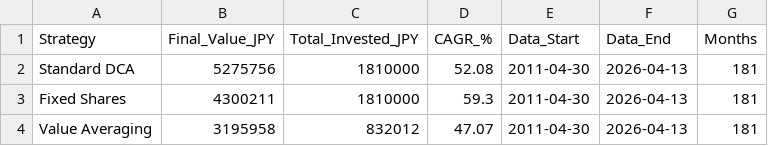
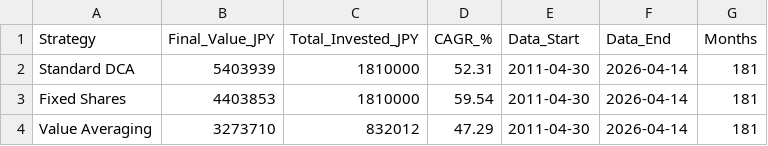
Before and after one commit to owAmazing/webScrawler, a CSV file: NIKKEI225/NIKKEI225_strategy_summary.csv, drawn as a sheet.

```diff
--- a/NIKKEI225/NIKKEI225_strategy_summary.csv
+++ b/NIKKEI225/NIKKEI225_strategy_summary.csv
@@ -1,4 +1,4 @@
 Strategy,Final_Value_JPY,Total_Invested_JPY,CAGR_%,Data_Start,Data_End,Months
-Standard DCA,5275756,1810000,52.08,2011-04-30,2026-04-13,181
-Fixed Shares,4300211,1810000,59.3,2011-04-30,2026-04-13,181
-Value Averaging,3195958,832012,47.07,2011-04-30,2026-04-13,181
+Standard DCA,5403939,1810000,52.31,2011-04-30,2026-04-14,181
+Fixed Shares,4403853,1810000,59.54,2011-04-30,2026-04-14,181
+Value Averaging,3273710,832012,47.29,2011-04-30,2026-04-14,181
```
Also changed, not shown: NIKKEI225/NIKKEI225_price_max.csv, 6 other files.
